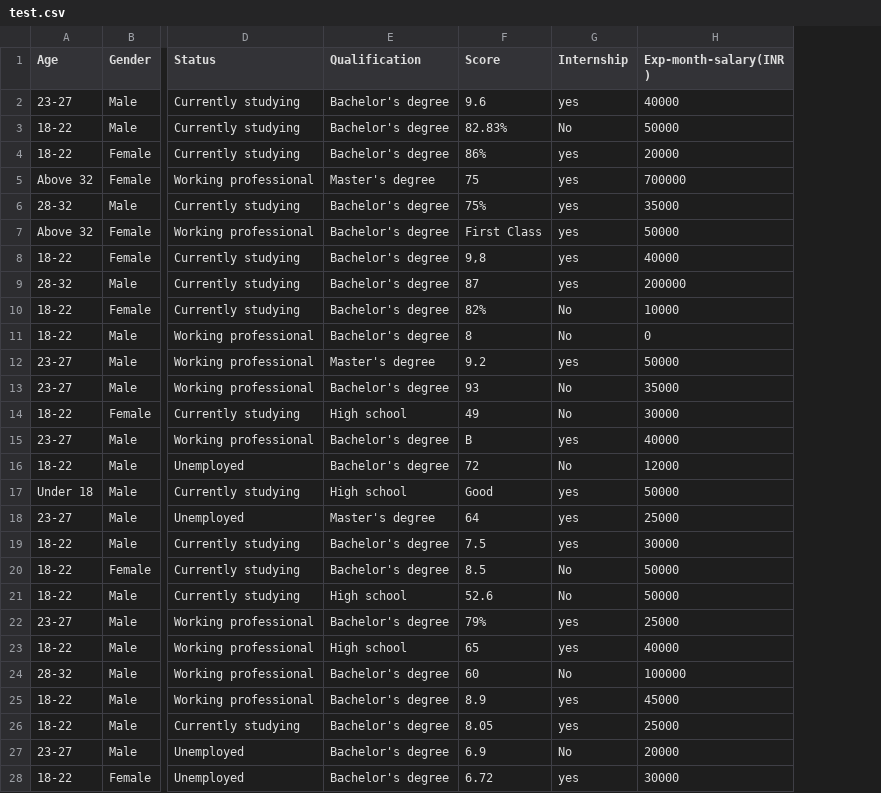
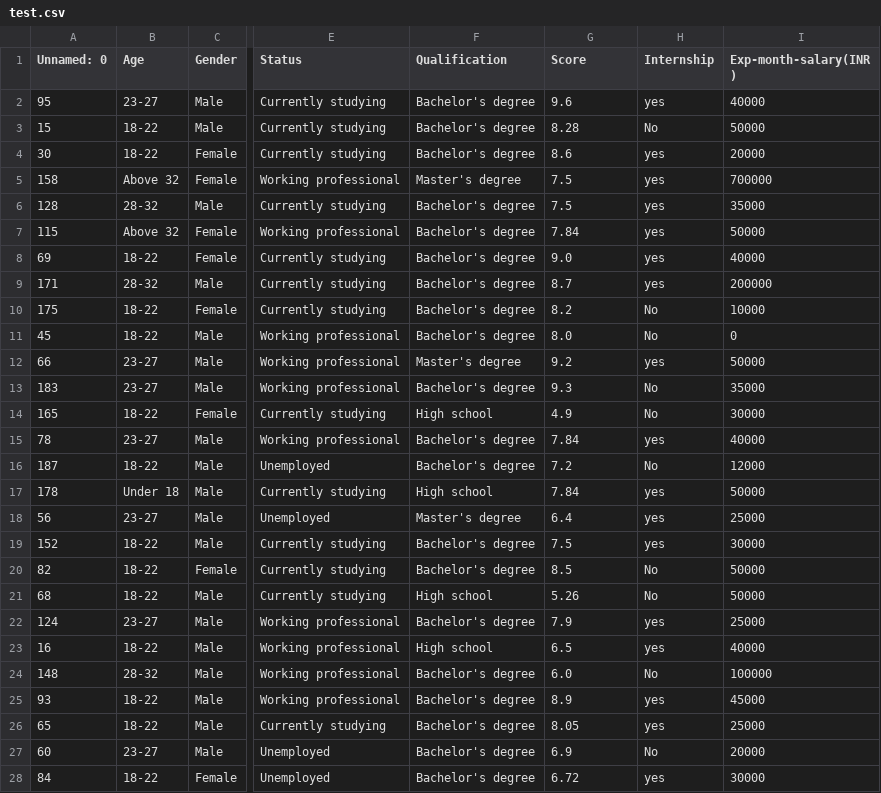
Before and after one commit to singh-nilesh/ds-project, a CSV file: src/components/artifact/test.csv, drawn as a sheet; only a part is shown, gaps mark what is left out; addresses are those after the commit; the diff covers the shown part only; the diff names each change by its address in the sheet, - before the commit and + after, or states it on an @@ line.

```diff
--- a/src/components/artifact/test.csv
+++ b/src/components/artifact/test.csv
+column A (Unnamed: 0), rows 2-28: 95 | 15 | 30 | 158 | 128 | 115 | 69 | 171 | 175 | 45 | 66 | 183 | 165 | 78 | 187 | 178 | 56 | 152 | 82 | 68 | 124 | 16 | 148 | 93 | 65 | 60 | 84
-G3 (Score): 82.83%
+G3 (Score): 8.28
-G4 (Score): 86%
+G4 (Score): 8.6
-G5 (Score): 75
+G5 (Score): 7.5
-G6 (Score): 75%
+G6 (Score): 7.5
-G7 (Score): First Class
+G7 (Score): 7.84
-G8 (Score): 9,8
+G8 (Score): 9.0
-G9 (Score): 87
+G9 (Score): 8.7
-G10 (Score): 82%
+G10 (Score): 8.2
-G11 (Score): 8
+G11 (Score): 8.0
-G13 (Score): 93
+G13 (Score): 9.3
-G14 (Score): 49
+G14 (Score): 4.9
-G15 (Score): B
+G15 (Score): 7.84
-G16 (Score): 72
+G16 (Score): 7.2
-G17 (Score): Good
+G17 (Score): 7.84
-G18 (Score): 64
+G18 (Score): 6.4
-G21 (Score): 52.6
+G21 (Score): 5.26
-G22 (Score): 79%
+G22 (Score): 7.9
-G23 (Score): 65
+G23 (Score): 6.5
-G24 (Score): 60
+G24 (Score): 6.0
```
Also changed, not shown: 11 edited cells elsewhere in this file, src/components/artifact/raw.csv, src/components/artifact/train.csv, 6 other files.
